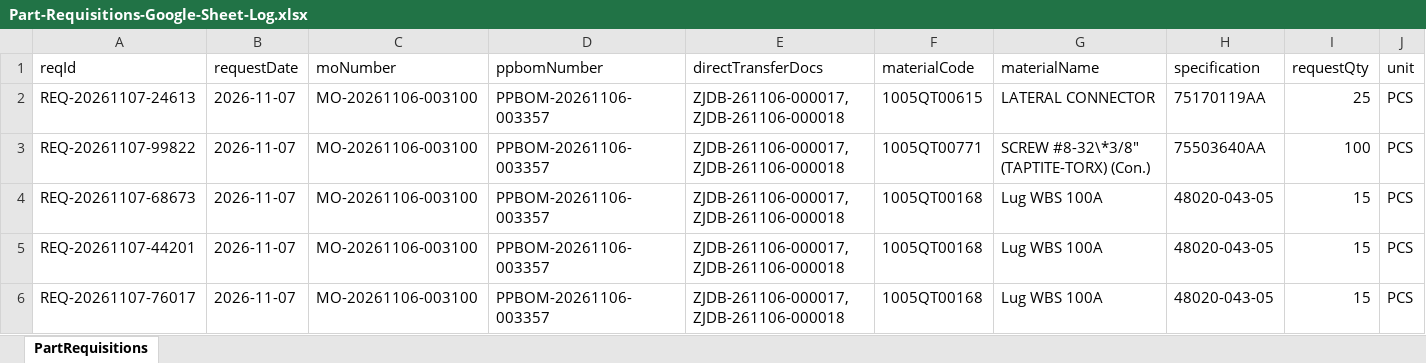
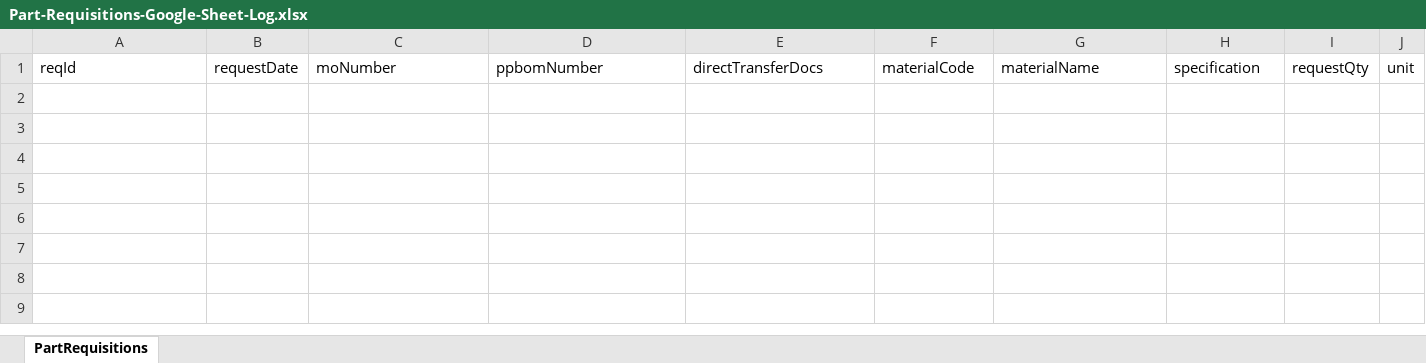
Before and after one commit to somrudeebanthao09/OnHand-Inventory-Planner, an Excel workbook: Part-Requisitions-Google-Sheet-Log.xlsx, sheet PartRequisitions, drawn as a sheet; only a part is shown; values as stored, in another font and other column widths than the file's, no borders; rows hold the shown columns only; the diff names each change by its address in the sheet, - before the commit and + after, or states it on an @@ line.

Commit message:
Purge legacy part requisitions, add real-time WH/Req popups & Google Sheet sync, and compare Direct Transfer (ZJDB) & PPBOM against full BOM

```diff
--- a/Part-Requisitions-Google-Sheet-Log.xlsx (sheet PartRequisitions)
+++ b/Part-Requisitions-Google-Sheet-Log.xlsx (sheet PartRequisitions)
-row 2: REQ-20261107-24613 | 2026-11-07 | MO-20261106-003100 | PPBOM-20261106-003357 | ZJDB-261106-000017, ZJDB-261106-000018 | 1005QT00615 | LATERAL CONNECTOR | 75170119AA | 25 | PCS
-row 3: REQ-20261107-99822 | 2026-11-07 | MO-20261106-003100 | PPBOM-20261106-003357 | ZJDB-261106-000017, ZJDB-261106-000018 | 1005QT00771 | SCREW #8-32\*3/8" (TAPTITE-TORX) (Con.) | 75503640AA | 100 | PCS
-row 4: REQ-20261107-68673 | 2026-11-07 | MO-20261106-003100 | PPBOM-20261106-003357 | ZJDB-261106-000017, ZJDB-261106-000018 | 1005QT00168 | Lug WBS 100A | 48020-043-05 | 15 | PCS
-row 5: REQ-20261107-44201 | 2026-11-07 | MO-20261106-003100 | PPBOM-20261106-003357 | ZJDB-261106-000017, ZJDB-261106-000018 | 1005QT00168 | Lug WBS 100A | 48020-043-05 | 15 | PCS
-row 6: REQ-20261107-76017 | 2026-11-07 | MO-20261106-003100 | PPBOM-20261106-003357 | ZJDB-261106-000017, ZJDB-261106-000018 | 1005QT00168 | Lug WBS 100A | 48020-043-05 | 15 | PCS
```
Also changed, not shown: 3 other files.
